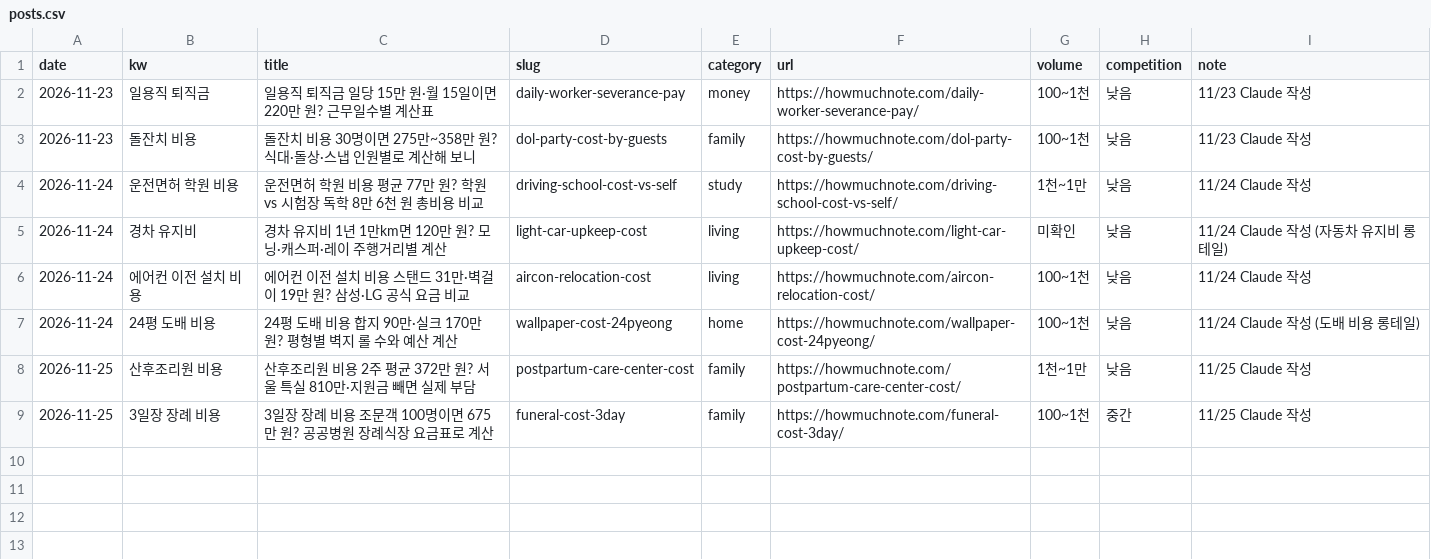
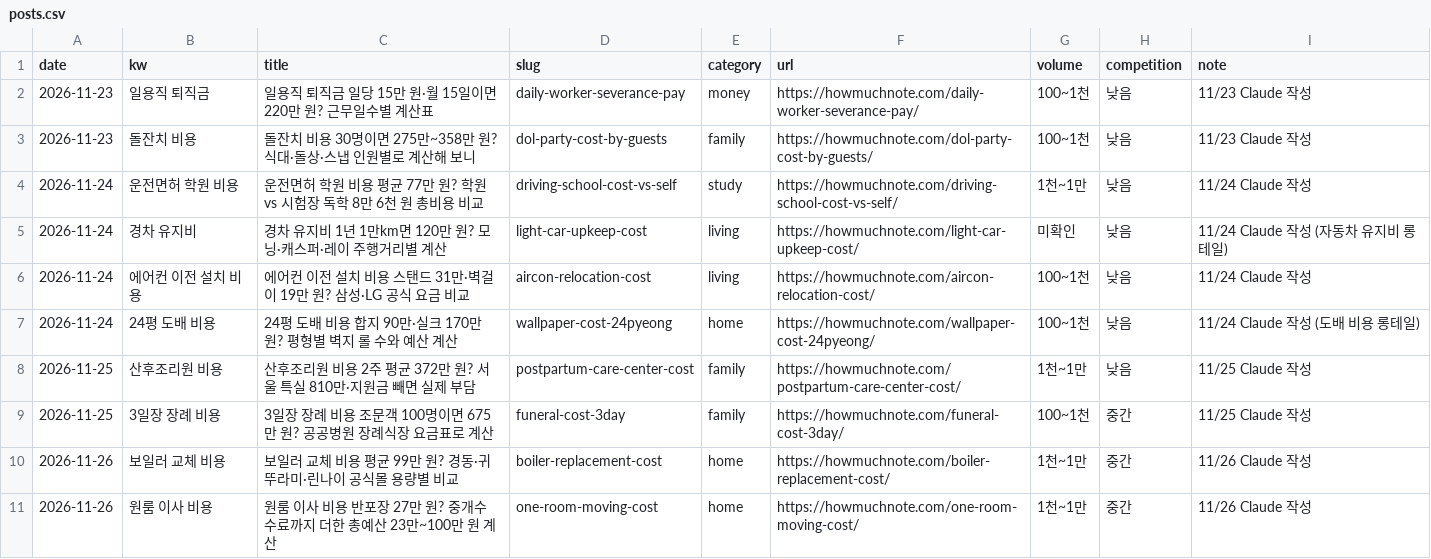
Before and after one commit to powsa90-droid/calc-site, a CSV file: data/posts.csv, drawn as a sheet.

```diff
--- a/data/posts.csv
+++ b/data/posts.csv
@@ -9 +9,3 @@ date,kw,title,slug,category,url,volume,competition,note
 2026-11-25,3일장 장례 비용,3일장 장례 비용 조문객 100명이면 675만 원? 공공병원 장례식장 요금표로 계산,funeral-cost-3day,family,https://howmuchnote.com/funeral-cost-3day/,100~1천,중간,11/25 Claude 작성
+2026-11-26,보일러 교체 비용,보일러 교체 비용 평균 99만 원? 경동·귀뚜라미·린나이 공식몰 용량별 비교,boiler-replacement-cost,home,https://howmuchnote.com/boiler-replacement-cost/,1천~1만,중간,11/26 Claude 작성
+2026-11-26,원룸 이사 비용,원룸 이사 비용 반포장 27만 원? 중개수수료까지 더한 총예산 23만~100만 원 계산,one-room-moving-cost,home,https://howmuchnote.com/one-room-moving-cost/,1천~1만,중간,11/26 Claude 작성
```
Also changed, not shown: 4 other files.
